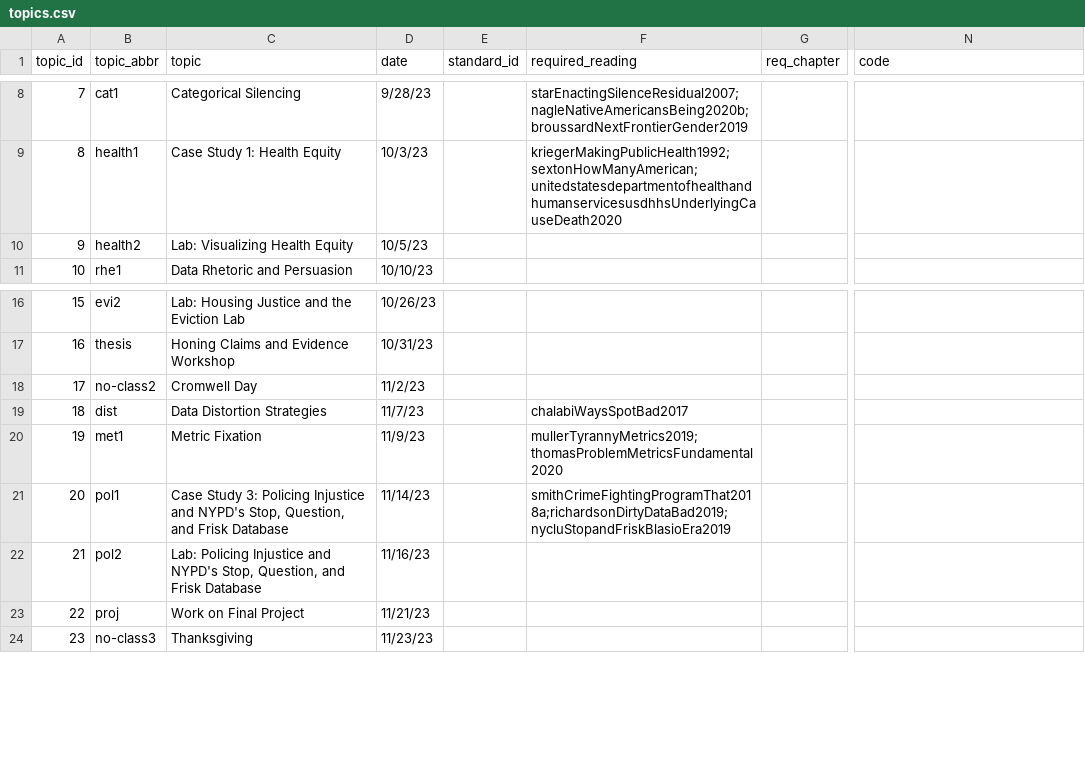
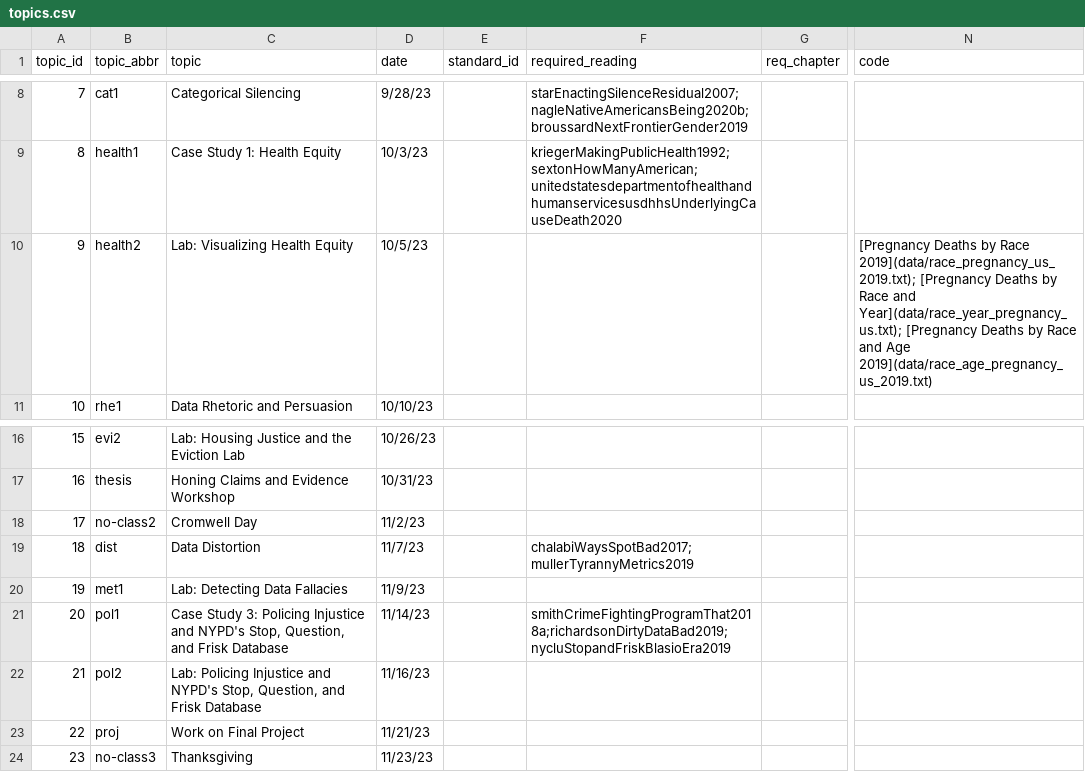
Before and after one commit to fys-189/public-website-fall-23, a CSV file: data/topics.csv, drawn as a sheet; only a part is shown, gaps mark what is left out; the diff names each change by its address in the sheet, - before the commit and + after, or states it on an @@ line.

Commit message:
added data files

```diff
--- a/data/topics.csv
+++ b/data/topics.csv
-N10 (code): (empty)
+N10 (code): [Pregnancy Deaths by Race 2019](data/race_pregnancy_us_2019.txt); [Pregnancy Deaths by Race and Year](data/race_year_pregnancy_us.txt); [Pregnancy Deaths by Race and Age 2019](data/race_age_pregnancy_us_2019.txt)
-C19 (topic): Data Distortion Strategies
+C19 (topic): Data Distortion
-F19 (required_reading): chalabiWaysSpotBad2017
+F19 (required_reading): chalabiWaysSpotBad2017; mullerTyrannyMetrics2019
-C20 (topic): Metric Fixation
+C20 (topic): Lab: Detecting Data Fallacies
-F20 (required_reading): mullerTyrannyMetrics2019;thomasProblemMetricsFundamental2020
+F20 (required_reading): (empty)
```
Also changed, not shown: 8 other files.
